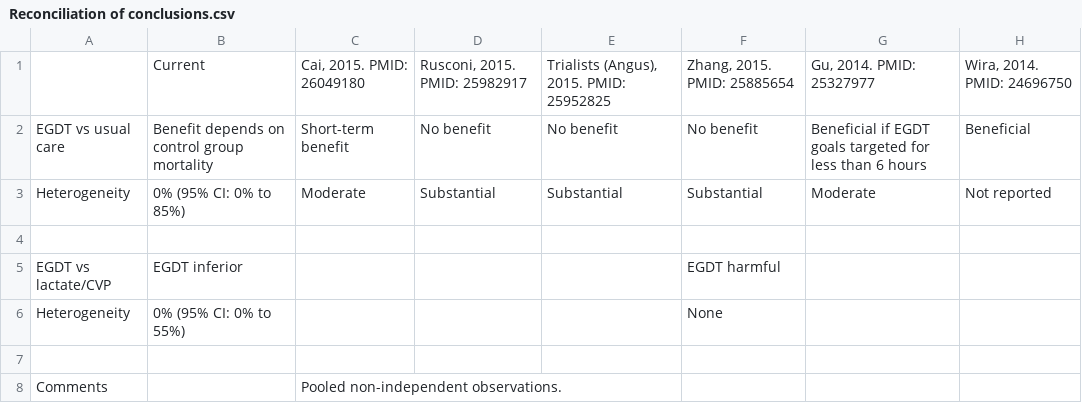
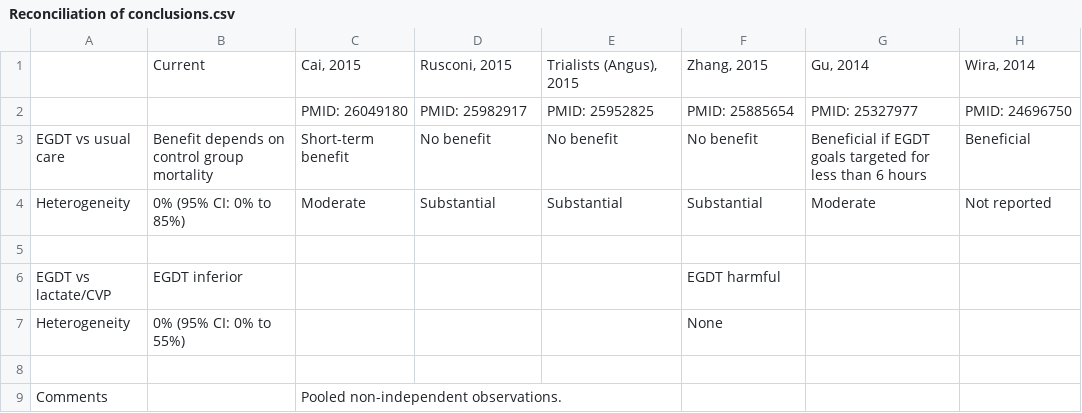
Before and after one commit to openMetaAnalysis/Early-goal-directed-therapy-for-septic-shock, a CSV file: reconciliation-tables/Reconciliation of conclusions.csv, drawn as a sheet; removed rows and columns are numbered as before the commit, all else as after; the diff names each change by its address in the sheet, - before the commit and + after, or states it on an @@ line.

Commit message:
Formatting

```diff
--- a/reconciliation-tables/Reconciliation of conclusions.csv
+++ b/reconciliation-tables/Reconciliation of conclusions.csv
-row 1:  | Current | Cai, 2015. PMID: 26049180 | Rusconi, 2015. PMID: 25982917 | Trialists (Angus), 2015. PMID: 25952825 | Zhang, 2015. PMID: 25885654 | Gu, 2014. PMID: 25327977 | Wira, 2014. PMID: 24696750
+row 1:  | Current | Cai, 2015 | Rusconi, 2015 | Trialists (Angus), 2015 | Zhang, 2015 | Gu, 2014 | Wira, 2014
+row 2:  |  | PMID: 26049180 | PMID: 25982917 | PMID: 25952825 | PMID: 25885654 | PMID: 25327977 | PMID: 24696750
```
